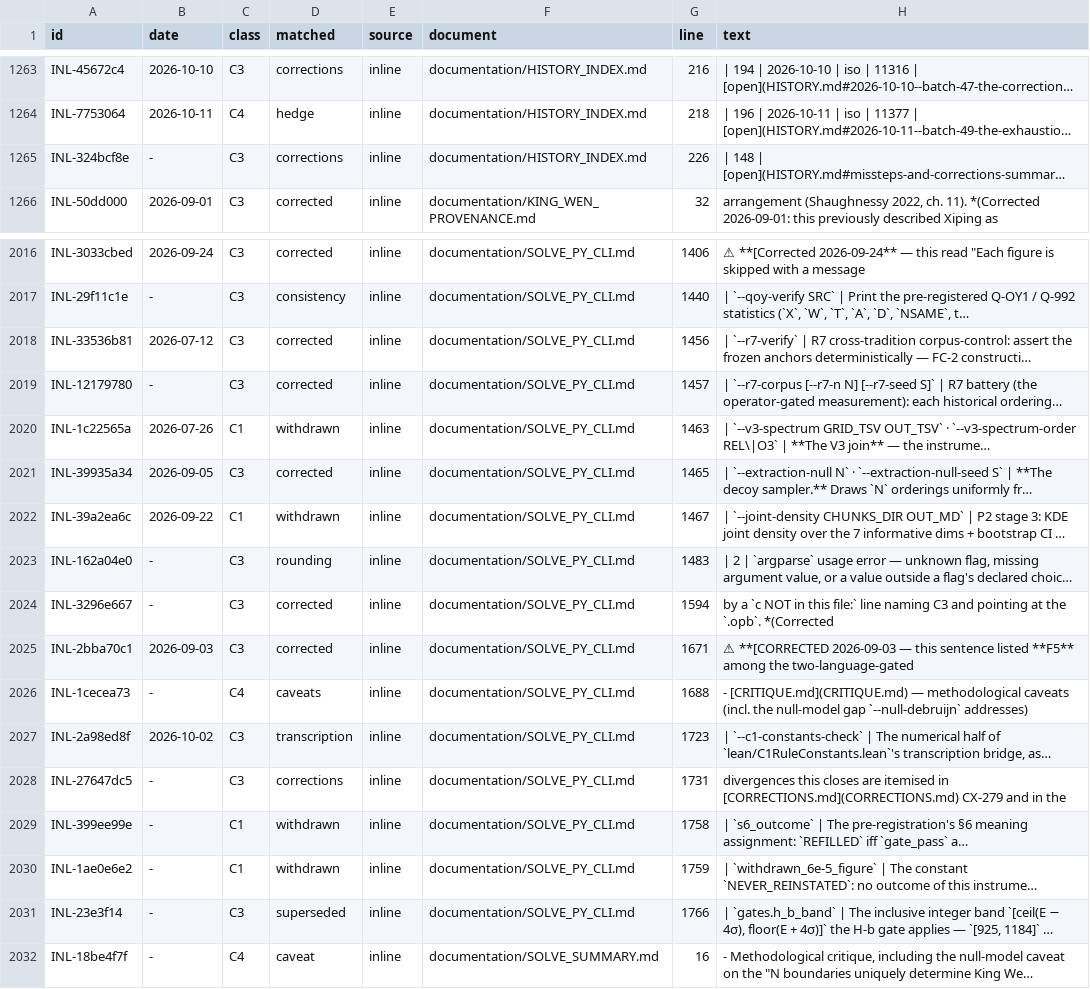
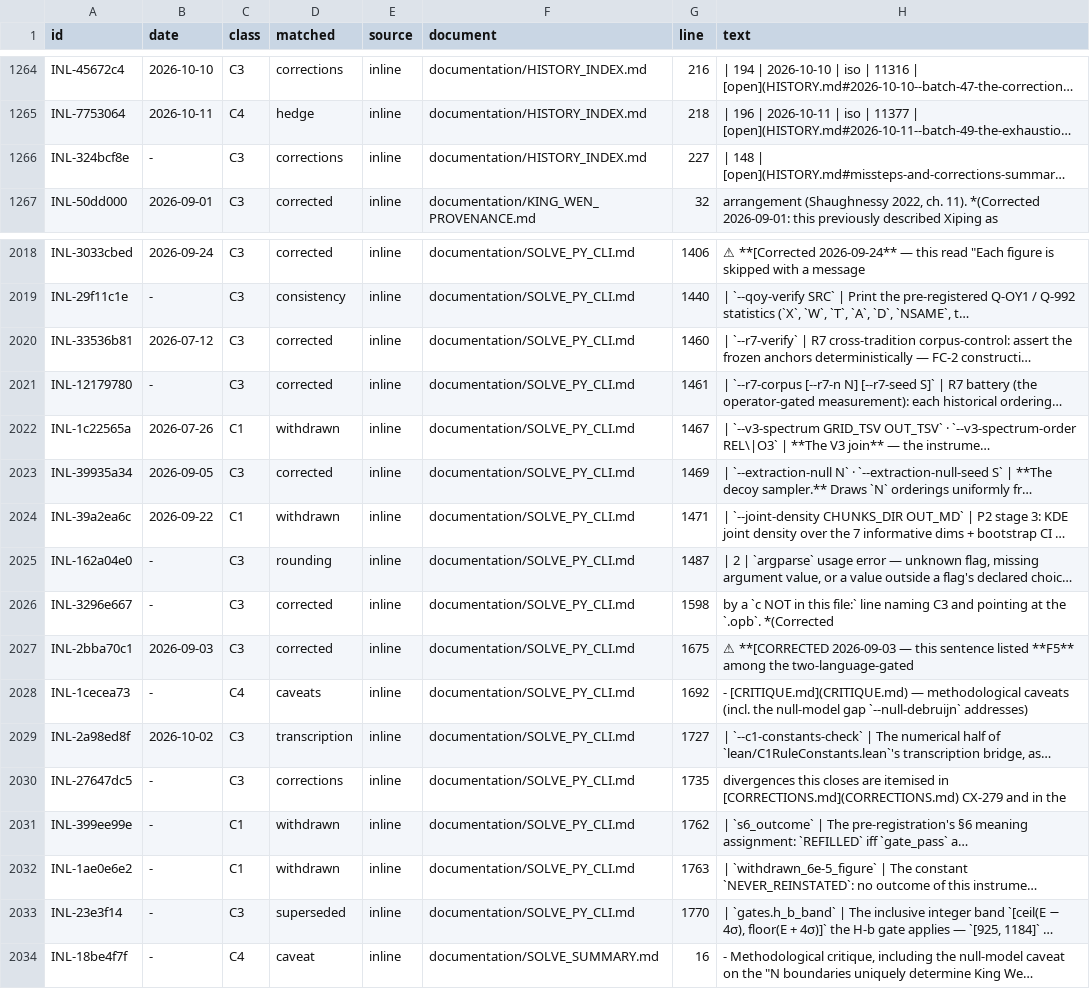
Before and after one commit to petersm3/roae, a TSV file: documentation/CORRECTIONS_INVENTORY.tsv, drawn as a sheet; only a part is shown, gaps mark what is left out; long unchanged cells end in …; addresses are those after the commit; the diff covers the shown part only; the diff names each change by its address in the sheet, - before the commit and + after, or states it on an @@ line.

```diff
--- a/documentation/CORRECTIONS_INVENTORY.tsv
+++ b/documentation/CORRECTIONS_INVENTORY.tsv
-G1266 (line): 226
+G1266 (line): 227
-G2020 (line): 1456
+G2020 (line): 1460
-G2021 (line): 1457
+G2021 (line): 1461
-G2022 (line): 1463
+G2022 (line): 1467
-G2023 (line): 1465
+G2023 (line): 1469
-G2024 (line): 1467
+G2024 (line): 1471
-G2025 (line): 1483
+G2025 (line): 1487
-G2026 (line): 1594
+G2026 (line): 1598
-G2027 (line): 1671
+G2027 (line): 1675
-G2028 (line): 1688
+G2028 (line): 1692
-G2029 (line): 1723
+G2029 (line): 1727
-G2030 (line): 1731
+G2030 (line): 1735
-G2031 (line): 1758
+G2031 (line): 1762
-G2032 (line): 1759
+G2032 (line): 1763
-G2033 (line): 1766
+G2033 (line): 1770
```
Also changed, not shown: 16 added rows elsewhere in this file, documentation/CORRECTION_MARKER_INVENTORY.tsv, 48 other files.
